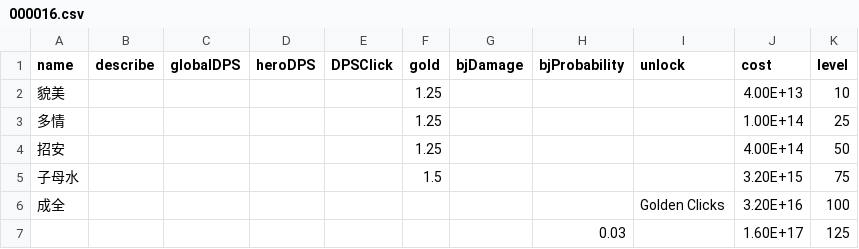
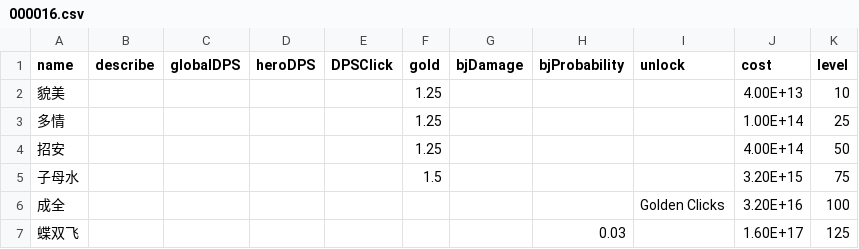
Before and after one commit to snowbee2018/clickhero, a CSV file: ClickHeroByCreator/assets/resources/SkillCfg/000016.csv, drawn as a sheet.

```diff
--- a/ClickHeroByCreator/assets/resources/SkillCfg/000016.csv
+++ b/ClickHeroByCreator/assets/resources/SkillCfg/000016.csv
@@ -6,2 +6,2 @@ name,describe,globalDPS,heroDPS,DPSClick,gold,bjDamage,bjProbability,unlock,cost
 成全,,,,,,,,Golden Clicks,3.20E+16,100
-,,,,,,,0.03,,1.60E+17,125
+蝶双飞,,,,,,,0.03,,1.60E+17,125
```
Also changed, not shown: ClickHeroByCreator/assets/resources/HeroCfg.csv, ClickHeroByCreator/assets/resources/SkillCfg/000020.csv, 4 other files.
